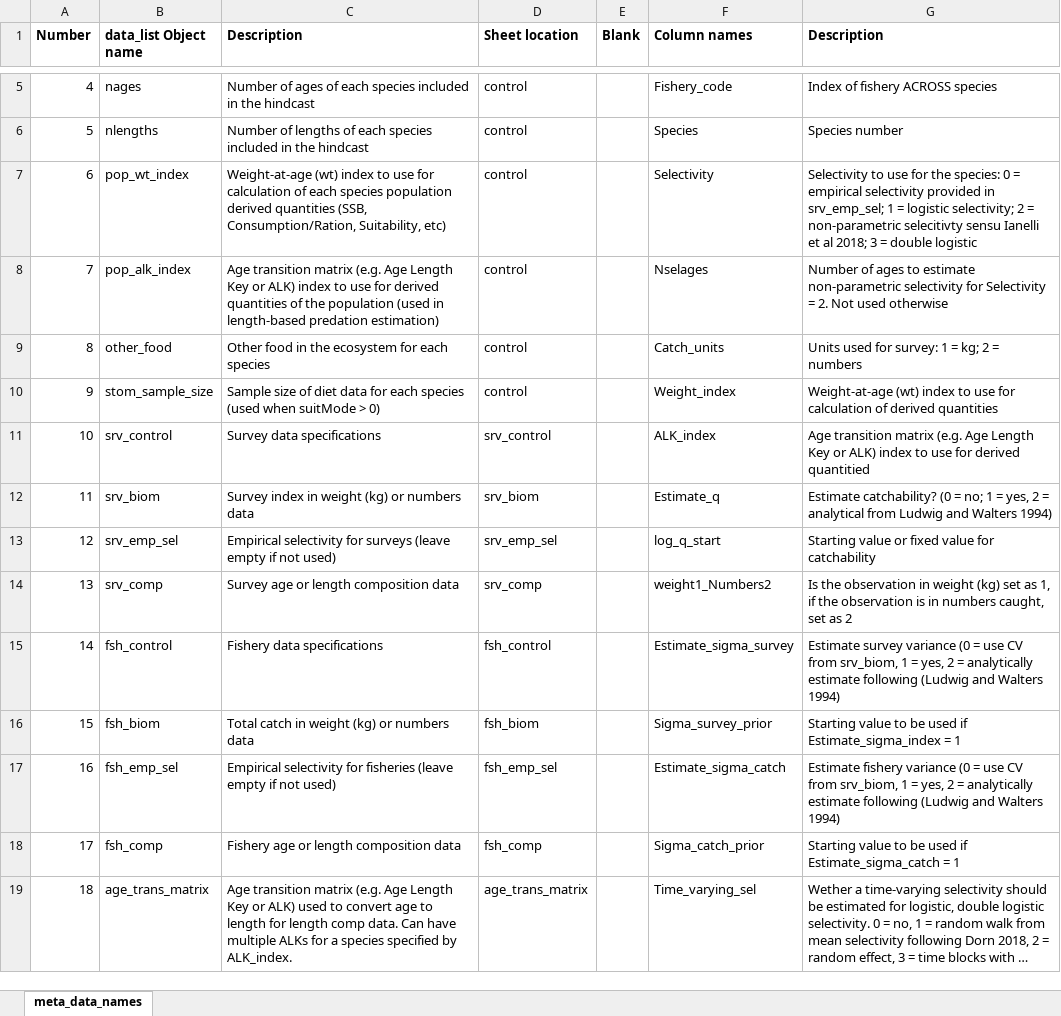
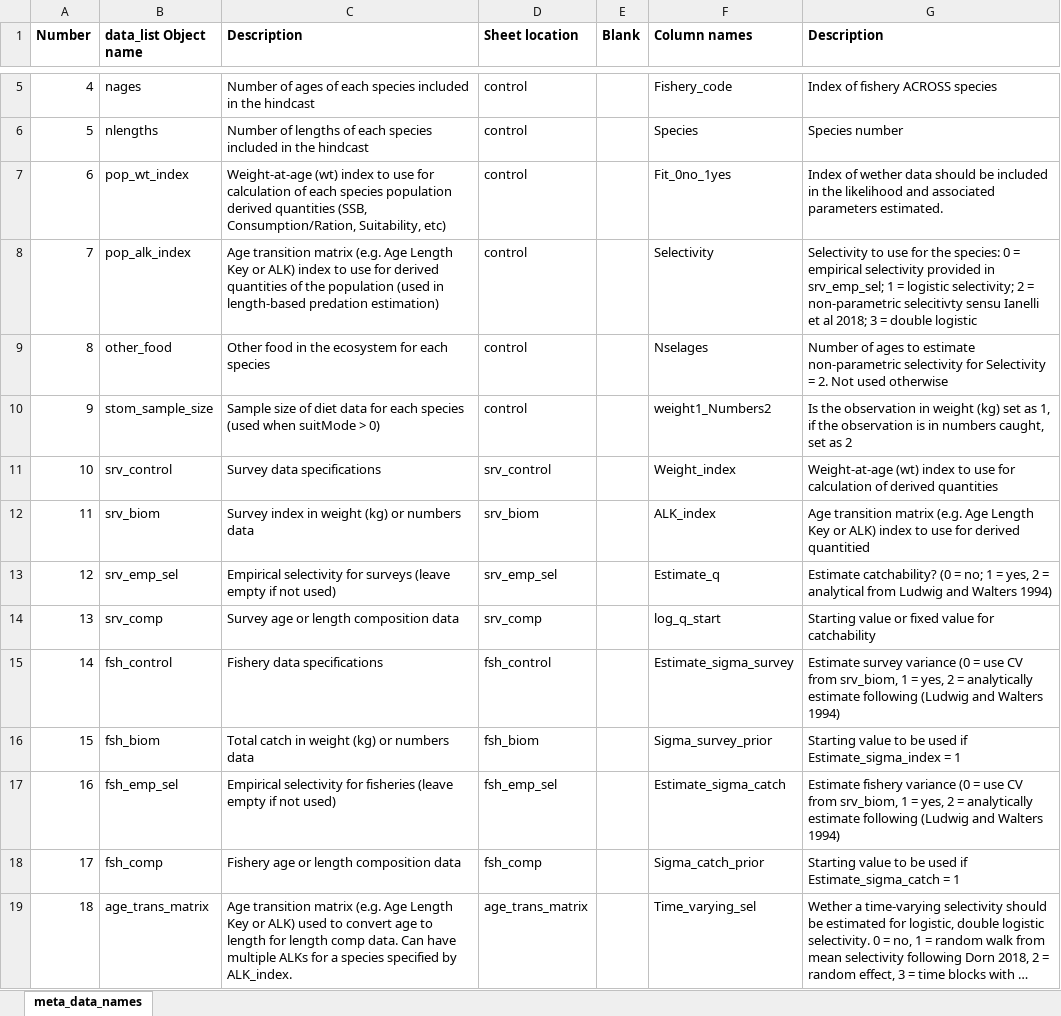
Before and after one commit to grantdadams/Rceattle, an Excel workbook: inst/extdata/meta_data_names.xlsx, sheet meta_data_names, drawn as a sheet; only a part is shown, gaps mark what is left out; long unchanged cells end in …; values as stored, in another font and other column widths than the file's, no borders; the diff names each change by its address in the sheet, - before the commit and + after, or states it on an @@ line.

```diff
--- a/inst/extdata/meta_data_names.xlsx (sheet meta_data_names)
+++ b/inst/extdata/meta_data_names.xlsx (sheet meta_data_names)
-F7 (Column names): Selectivity
+F7 (Column names): Fit_0no_1yes
-G7 (Description): Selectivity to use for the species: 0 = empirical selectivity provided in srv_emp_sel; 1 = logistic selectivity; 2 = non-parametric selecitivty sensu Ianelli et al 2018; 3 = double logistic
+G7 (Description): Index of wether data should be included in the likelihood and associated parameters estimated.
-F8 (Column names): Nselages
+F8 (Column names): Selectivity
-G8 (Description): Number of ages to estimate non-parametric selectivity for Selectivity = 2. Not used otherwise
+G8 (Description): Selectivity to use for the species: 0 = empirical selectivity provided in srv_emp_sel; 1 = logistic selectivity; 2 = non-parametric selecitivty sensu Ianelli et al 2018; 3 = double logistic
-F9 (Column names): Catch_units
+F9 (Column names): Nselages
-G9 (Description): Units used for survey: 1 = kg; 2 = numbers
+G9 (Description): Number of ages to estimate non-parametric selectivity for Selectivity = 2. Not used otherwise
-F10 (Column names): Weight_index
+F10 (Column names): weight1_Numbers2
-G10 (Description): Weight-at-age (wt) index to use for calculation of derived quantities
+G10 (Description): Is the observation in weight (kg) set as 1, if the observation is in numbers caught, set as 2
-F11 (Column names): ALK_index
+F11 (Column names): Weight_index
-G11 (Description): Age transition matrix (e.g. Age Length Key or ALK) index to use for derived quantitied
+G11 (Description): Weight-at-age (wt) index to use for calculation of derived quantities
-F12 (Column names): Estimate_q
+F12 (Column names): ALK_index
-G12 (Description): Estimate catchability? (0 = no; 1 = yes, 2 = analytical from Ludwig and Walters 1994)
+G12 (Description): Age transition matrix (e.g. Age Length Key or ALK) index to use for derived quantitied
-F13 (Column names): log_q_start
+F13 (Column names): Estimate_q
-G13 (Description): Starting value or fixed value for catchability
+G13 (Description): Estimate catchability? (0 = no; 1 = yes, 2 = analytical from Ludwig and Walters 1994)
-F14 (Column names): weight1_Numbers2
+F14 (Column names): log_q_start
-G14 (Description): Is the observation in weight (kg) set as 1, if the observation is in numbers caught, set as 2
+G14 (Description): Starting value or fixed value for catchability
```
Also changed, not shown: BS2017SS.xlsx, 13 other files.
